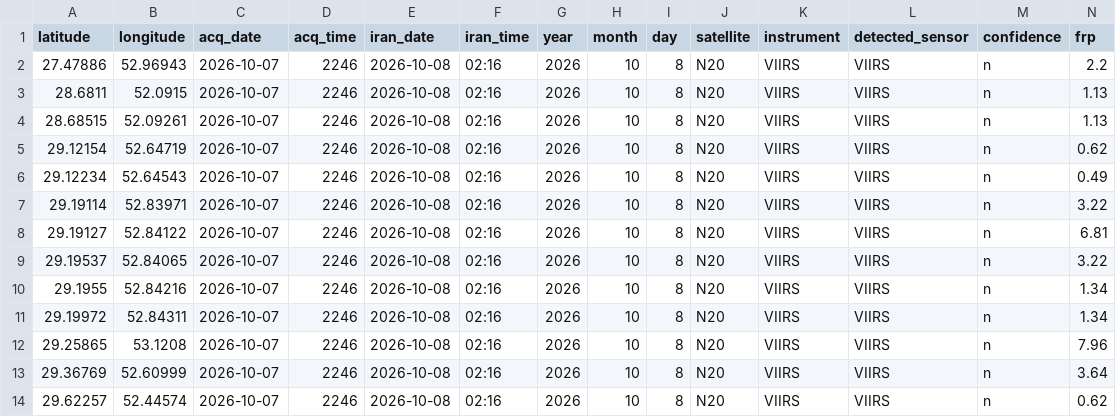
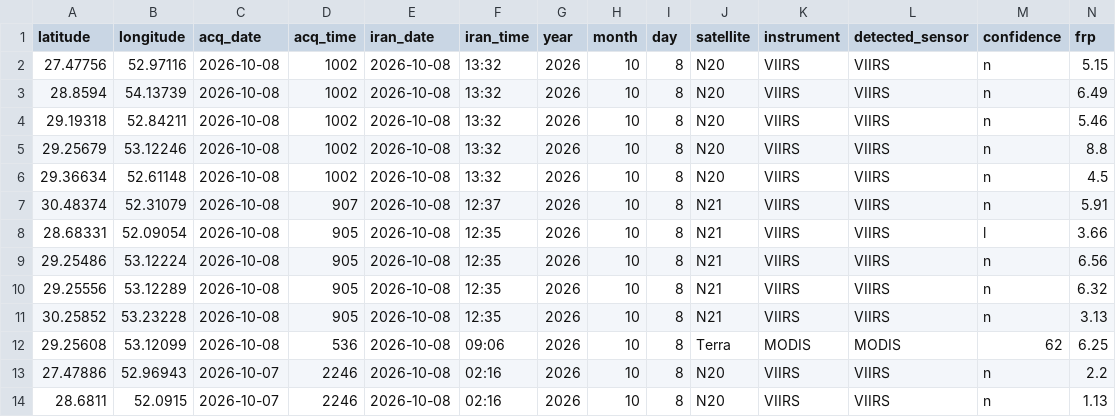
Before and after one commit to hashempoorsadegh214-prog/FARS-FIRE-SENTINEL, a CSV file: archive/2026-10-08.csv, drawn as a sheet; only a part is shown; the shorter side is filled out with more unchanged rows; rows hold the shown columns only; the diff names each change by its address in the sheet, - before the commit and + after, or states it on an @@ line.

```diff
--- a/archive/2026-10-08.csv
+++ b/archive/2026-10-08.csv
+row 2: 27.47756 | 52.97116 | 2026-10-08 | 1002 | 2026-10-08 | 13:32 | 2026 | 10 | 8 | N20 | VIIRS | VIIRS | n | 5.15
+row 3: 28.8594 | 54.13739 | 2026-10-08 | 1002 | 2026-10-08 | 13:32 | 2026 | 10 | 8 | N20 | VIIRS | VIIRS | n | 6.49
+row 4: 29.19318 | 52.84211 | 2026-10-08 | 1002 | 2026-10-08 | 13:32 | 2026 | 10 | 8 | N20 | VIIRS | VIIRS | n | 5.46
+row 5: 29.25679 | 53.12246 | 2026-10-08 | 1002 | 2026-10-08 | 13:32 | 2026 | 10 | 8 | N20 | VIIRS | VIIRS | n | 8.8
+row 6: 29.36634 | 52.61148 | 2026-10-08 | 1002 | 2026-10-08 | 13:32 | 2026 | 10 | 8 | N20 | VIIRS | VIIRS | n | 4.5
+row 7: 30.48374 | 52.31079 | 2026-10-08 | 907 | 2026-10-08 | 12:37 | 2026 | 10 | 8 | N21 | VIIRS | VIIRS | n | 5.91
+row 8: 28.68331 | 52.09054 | 2026-10-08 | 905 | 2026-10-08 | 12:35 | 2026 | 10 | 8 | N21 | VIIRS | VIIRS | l | 3.66
+row 9: 29.25486 | 53.12224 | 2026-10-08 | 905 | 2026-10-08 | 12:35 | 2026 | 10 | 8 | N21 | VIIRS | VIIRS | n | 6.56
+row 10: 29.25556 | 53.12289 | 2026-10-08 | 905 | 2026-10-08 | 12:35 | 2026 | 10 | 8 | N21 | VIIRS | VIIRS | n | 6.32
+row 11: 30.25852 | 53.23228 | 2026-10-08 | 905 | 2026-10-08 | 12:35 | 2026 | 10 | 8 | N21 | VIIRS | VIIRS | n | 3.13
+row 12: 29.25608 | 53.12099 | 2026-10-08 | 536 | 2026-10-08 | 09:06 | 2026 | 10 | 8 | Terra | MODIS | MODIS | 62 | 6.25
```
Also changed, not shown: fires.csv, 2 other files.
